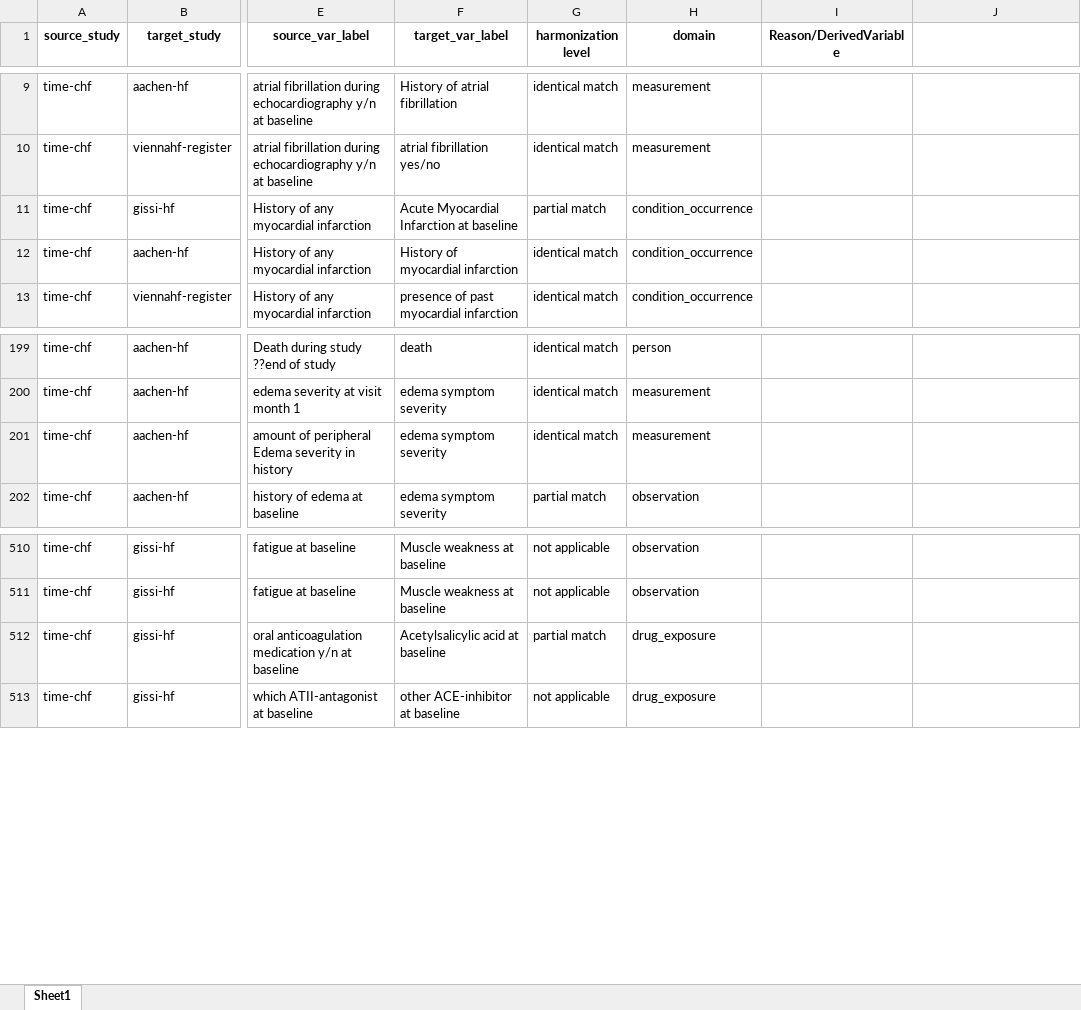
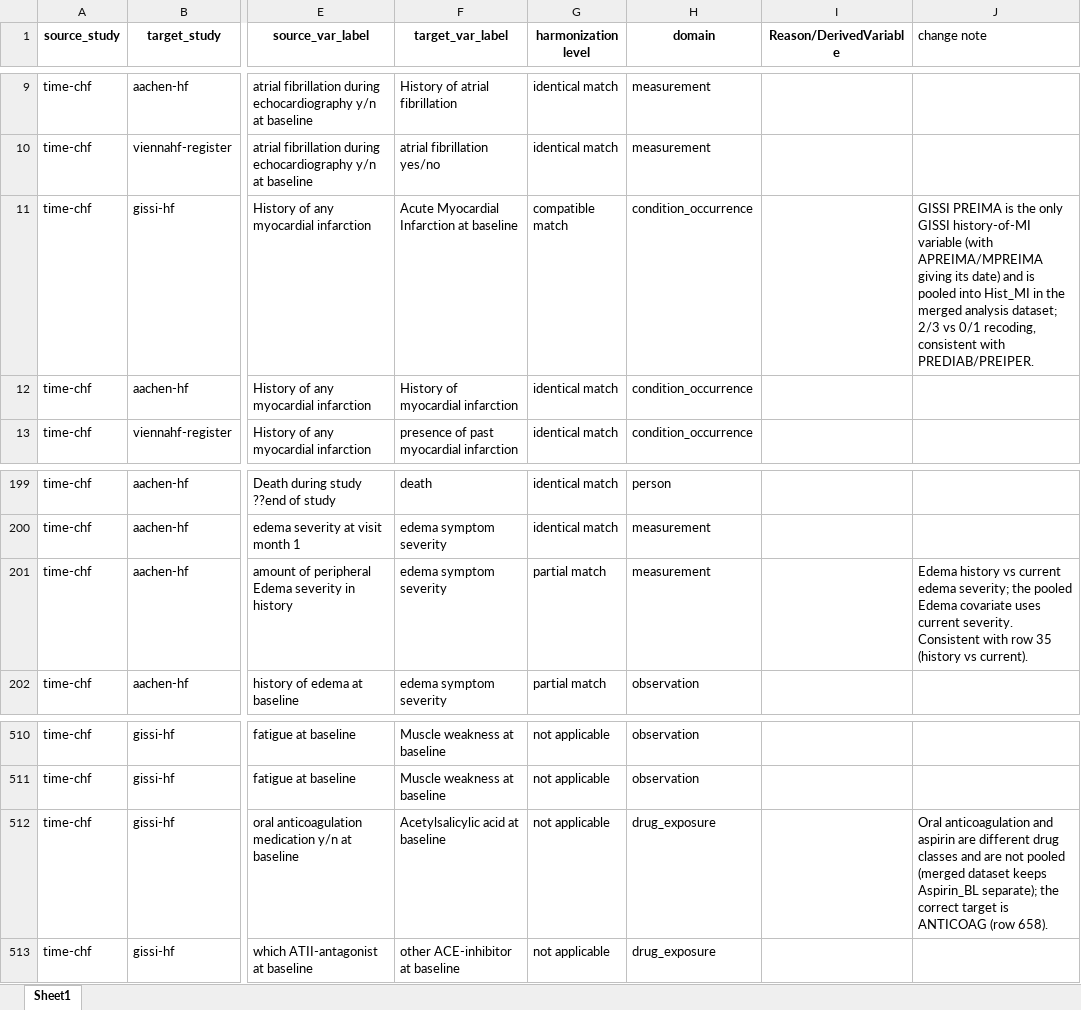
Before and after one commit to komi786/cohortvarMatcher, an Excel workbook: data/ground_truth_pairs.xlsx, sheet Sheet1, drawn as a sheet; only a part is shown, gaps mark what is left out; values as stored, in another font and other column widths than the file's, no borders; the diff names each change by its address in the sheet, - before the commit and + after, or states it on an @@ line.

```diff
--- a/data/ground_truth_pairs.xlsx (sheet Sheet1)
+++ b/data/ground_truth_pairs.xlsx (sheet Sheet1)
-J1: (empty)
+J1: change note
-G11 (harmonization level): partial match
+G11 (harmonization level): compatible match
-J11 (change note): (empty)
+J11 (change note): GISSI PREIMA is the only GISSI history-of-MI variable (with APREIMA/MPREIMA giving its date) and is pooled into Hist_MI in the merged analysis dataset; 2/3 vs 0/1 recoding, consistent with PREDIAB/PREIPER.
-G201 (harmonization level): identical match
+G201 (harmonization level): partial match
-J201 (change note): (empty)
+J201 (change note): Edema history vs current edema severity; the pooled Edema covariate uses current severity. Consistent with row 35 (history vs current).
-G512 (harmonization level): partial match
+G512 (harmonization level): not applicable
-J512 (change note): (empty)
+J512 (change note): Oral anticoagulation and aspirin are different drug classes and are not pooled (merged dataset keeps Aspirin_BL separate); the correct target is ANTICOAG (row 658).
```
Also changed, not shown: 56 other files.
